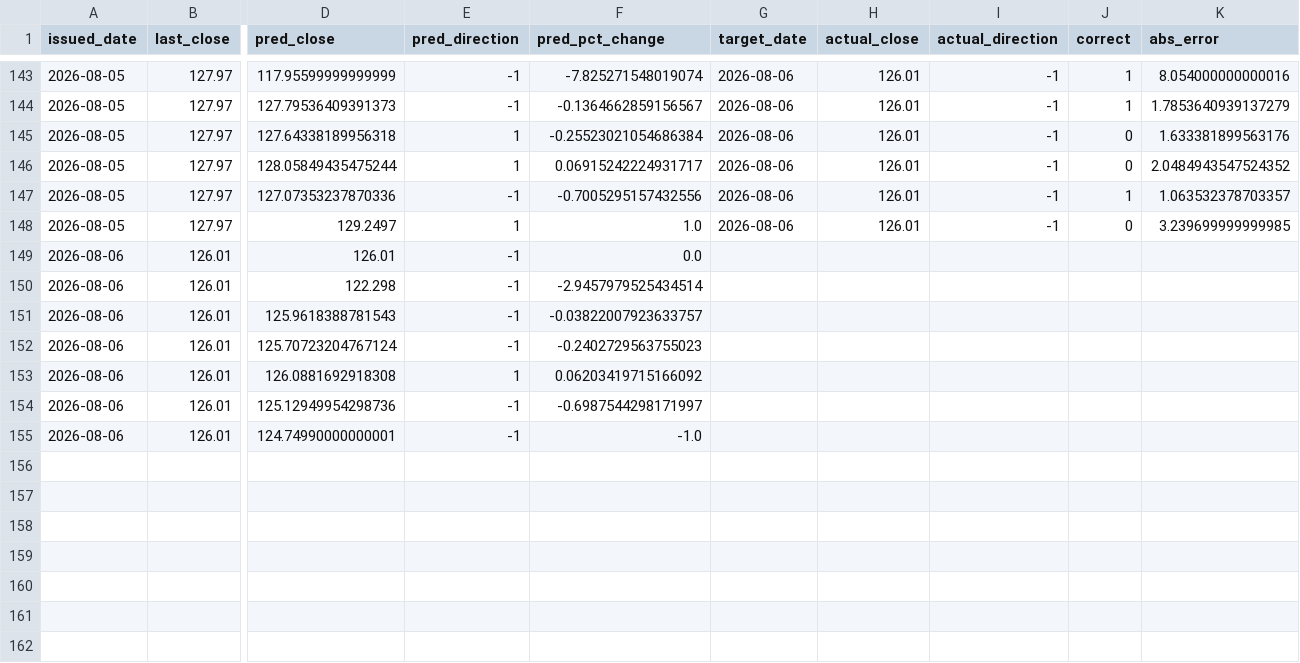
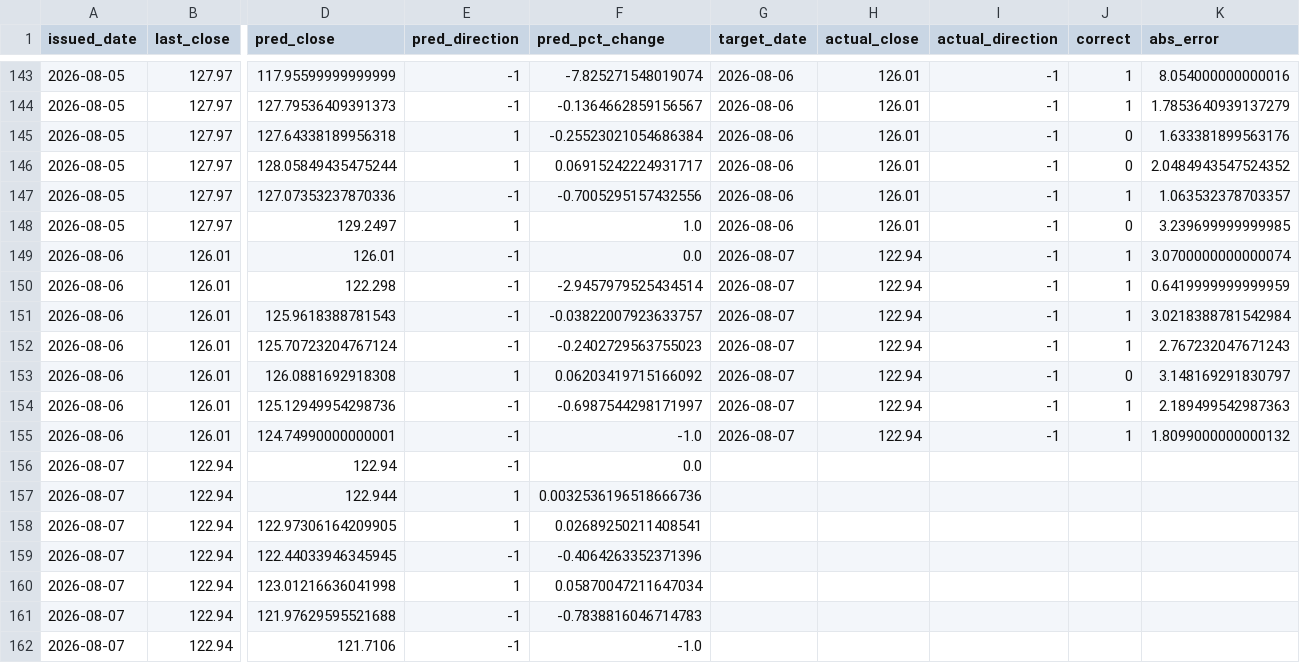
Before and after one commit to shichuhao/sangfor_stock_prediction, a CSV file: outputs/predictions.csv, drawn as a sheet; only a part is shown, gaps mark what is left out; rows hold the shown columns only; the diff names each change by its address in the sheet, - before the commit and + after, or states it on an @@ line.

```diff
--- a/outputs/predictions.csv
+++ b/outputs/predictions.csv
-G149:G155 (target_date): (empty)
+G149:G155 (target_date): 2026-08-07
-H149:H155 (actual_close): (empty)
+H149:H155 (actual_close): 122.94
-I149:I155 (actual_direction): (empty)
+I149:I155 (actual_direction): -1
-J149:J152 (correct): (empty)
+J149:J152 (correct): 1
-K149 (abs_error): (empty)
+K149 (abs_error): 3.0700000000000074
-K150 (abs_error): (empty)
+K150 (abs_error): 0.6419999999999959
-K151 (abs_error): (empty)
+K151 (abs_error): 3.0218388781542984
-K152 (abs_error): (empty)
+K152 (abs_error): 2.767232047671243
-J153 (correct): (empty)
+J153 (correct): 0
-K153 (abs_error): (empty)
+K153 (abs_error): 3.148169291830797
-J154:J155 (correct): (empty)
+J154:J155 (correct): 1
-K154 (abs_error): (empty)
+K154 (abs_error): 2.189499542987363
-K155 (abs_error): (empty)
+K155 (abs_error): 1.8099000000000132
+row 156: 2026-08-07 | 122.94 | 122.94 | -1 | 0.0
+row 157: 2026-08-07 | 122.94 | 122.944 | 1 | 0.0032536196518666736
+row 158: 2026-08-07 | 122.94 | 122.97306164209905 | 1 | 0.02689250211408541
+row 159: 2026-08-07 | 122.94 | 122.44033946345945 | -1 | -0.4064263352371396
+row 160: 2026-08-07 | 122.94 | 123.01216636041998 | 1 | 0.05870047211647034
+row 161: 2026-08-07 | 122.94 | 121.97629595521688 | -1 | -0.7838816046714783
+row 162: 2026-08-07 | 122.94 | 121.7106 | -1 | -1.0
```
Also changed, not shown: data/history.csv, data/index.csv, 2 other files.
